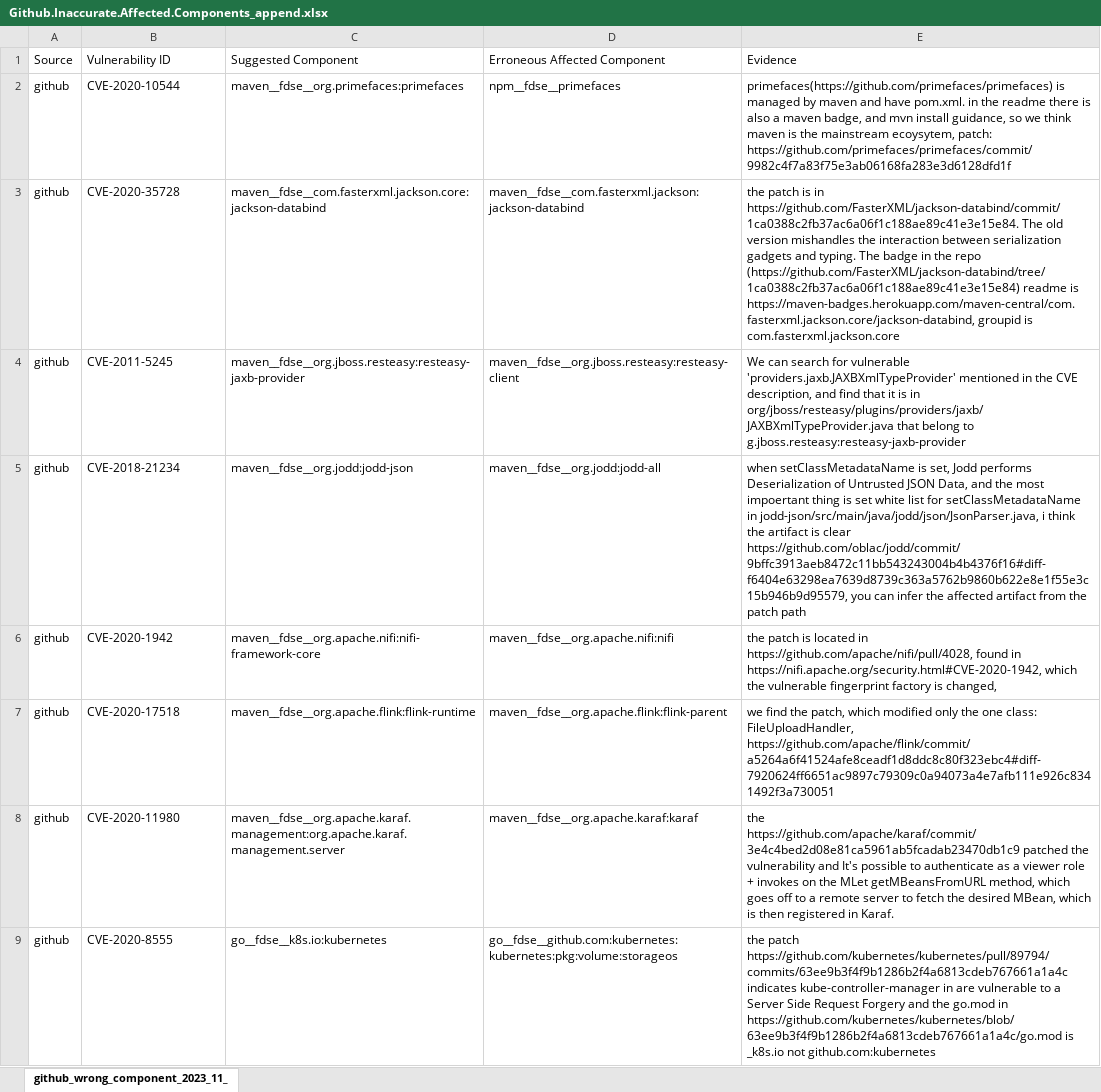
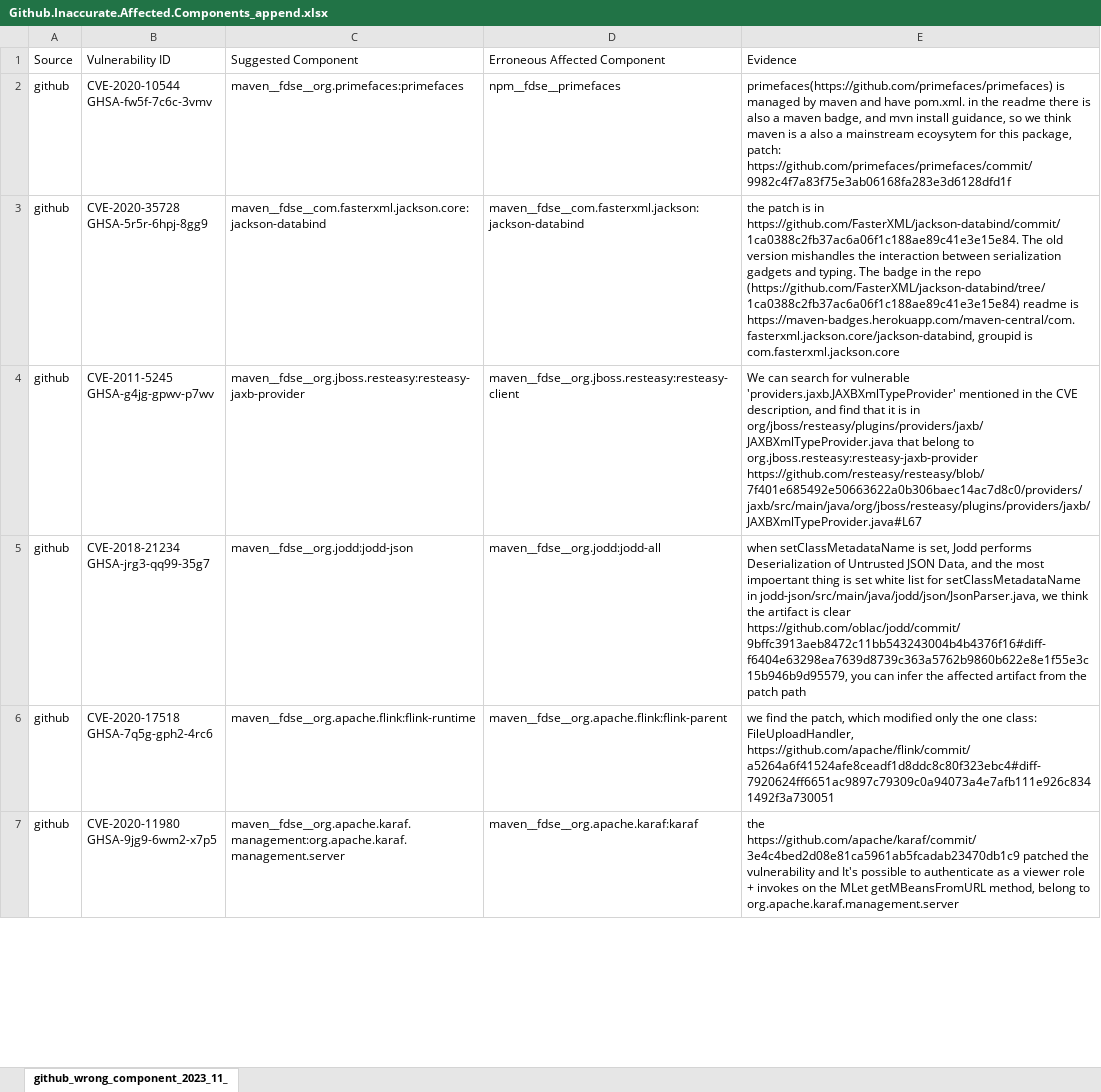
Before and after one commit to catch22out/Inaccurate-Affected-Components-in-GitHub-Advisory-Database, an Excel workbook: Github.Inaccurate.Affected.Components_append.xlsx, sheet github_wrong_component_2023_11_, drawn as a sheet; only a part is shown; values as stored, in another font and other column widths than the file's, no borders; removed rows and columns are numbered as before the commit, all else as after; ↵ is a line break in a cell; the diff covers the shown part only; the diff names each change by its address in the sheet, - before the commit and + after, or states it on an @@ line.

Commit message:
update

```diff
--- a/Github.Inaccurate.Affected.Components_append.xlsx (sheet github_wrong_component_2023_11_)
+++ b/Github.Inaccurate.Affected.Components_append.xlsx (sheet github_wrong_component_2023_11_)
-B2 (Vulnerability ID): CVE-2020-10544
+B2 (Vulnerability ID): CVE-2020-10544 ↵ GHSA-fw5f-7c6c-3vmv
-E2 (Evidence): …maven is the mainstream ecoysytem, patch: https://github.com/primefaces/primefaces/commit/9982c4f7a83f75e3ab06168fa283e3d6128dfd1f
+E2 (Evidence): …maven is a also a mainstream ecoysytem for this package, patch: https://github.com/primefaces/primefaces/commit/9982c4f7a83f75e3ab06168fa283e3d6128dfd1f
-B3 (Vulnerability ID): CVE-2020-35728
+B3 (Vulnerability ID): CVE-2020-35728 ↵ GHSA-5r5r-6hpj-8gg9
-B4 (Vulnerability ID): CVE-2011-5245
+B4 (Vulnerability ID): CVE-2011-5245 ↵ GHSA-g4jg-gpwv-p7wv
-E4 (Evidence): …belong to g.jboss.resteasy:resteasy-jaxb-provider
+E4 (Evidence): …belong to org.jboss.resteasy:resteasy-jaxb-provider https://github.com/resteasy/resteasy/blob/7f401e685492e50663622a0b306baec14ac7d8c0/providers/jaxb/src/main/java/org/jboss/resteasy/plugins/providers/jaxb/JAXBXmlTypeProvider.java#L67
-B5 (Vulnerability ID): CVE-2018-21234
+B5 (Vulnerability ID): CVE-2018-21234 ↵ GHSA-jrg3-qq99-35g7
-E5 (Evidence): …in jodd-json/src/main/java/jodd/json/JsonParser.java, i think the…
+E5 (Evidence): …in jodd-json/src/main/java/jodd/json/JsonParser.java, we think the…
-row 6: github | CVE-2020-1942 | maven__fdse__org.apache.nifi:nifi-framework-core | maven__fdse__org.apache.nifi:nifi | the patch is located in https://github.com/apache/nifi/pull/4028, found in https://nifi.apache.org/security.html#CVE-2020-1942, which the vulnerable fingerprint factory is changed,
-B6 (Vulnerability ID): CVE-2020-17518
+B6 (Vulnerability ID): CVE-2020-17518 ↵ GHSA-7q5g-gph2-4rc6
-B7 (Vulnerability ID): CVE-2020-11980
+B7 (Vulnerability ID): CVE-2020-11980 ↵ GHSA-9jg9-6wm2-x7p5
-E7 (Evidence): …getMBeansFromURL method, which goes off to a remote server to fetch the desired MBean, which is then registered in Karaf.
+E7 (Evidence): …getMBeansFromURL method, belong to org.apache.karaf.management.server
-row 9: github | CVE-2020-8555 | go__fdse__k8s.io:kubernetes | go__fdse__github.com:kubernetes:kubernetes:pkg:volume:storageos | the patch https://github.com/kubernetes/kubernetes/pull/89794/commits/63ee9b3f4f9b1286b2f4a6813cdeb767661a1a4c indicates kube-controller-manager in are vulnerable to a Server Side Request Forgery and the go.mod in https://github.com/kubernetes/kubernetes/blob/63ee9b3f4f9b1286b2f4a6813cdeb767661a1a4c/go.mod is _k8s.io not github.com:kubernetes
```
Also changed, not shown: 4 removed rows and 5 edited cells elsewhere in this sheet.
